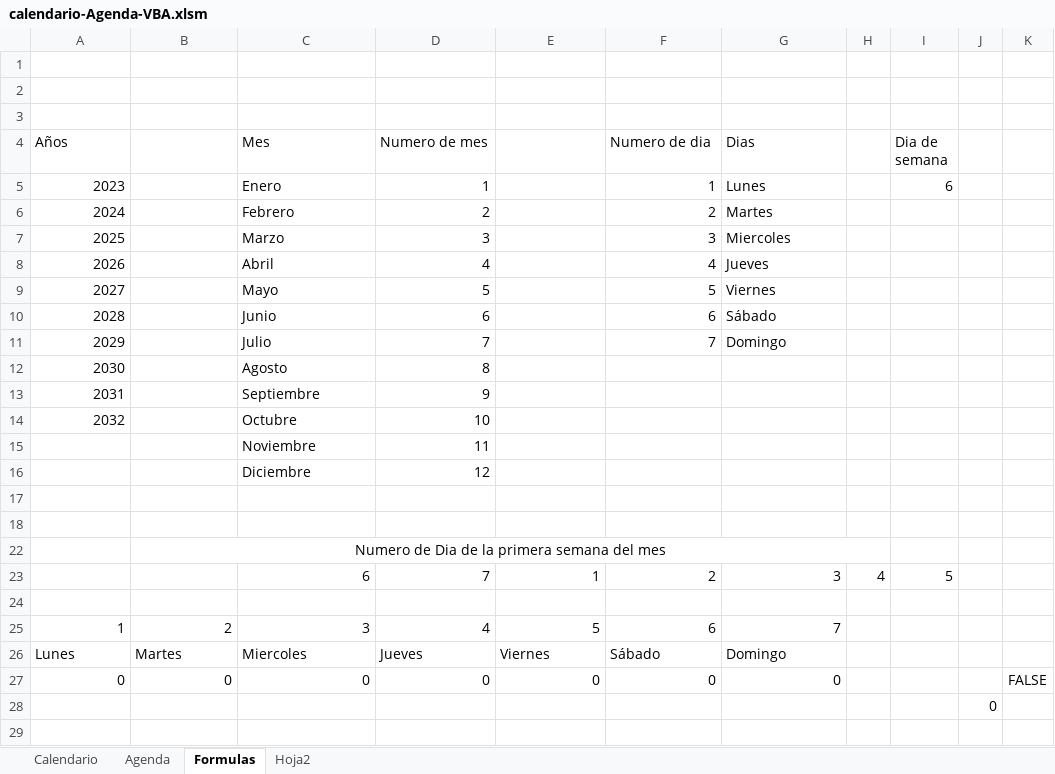
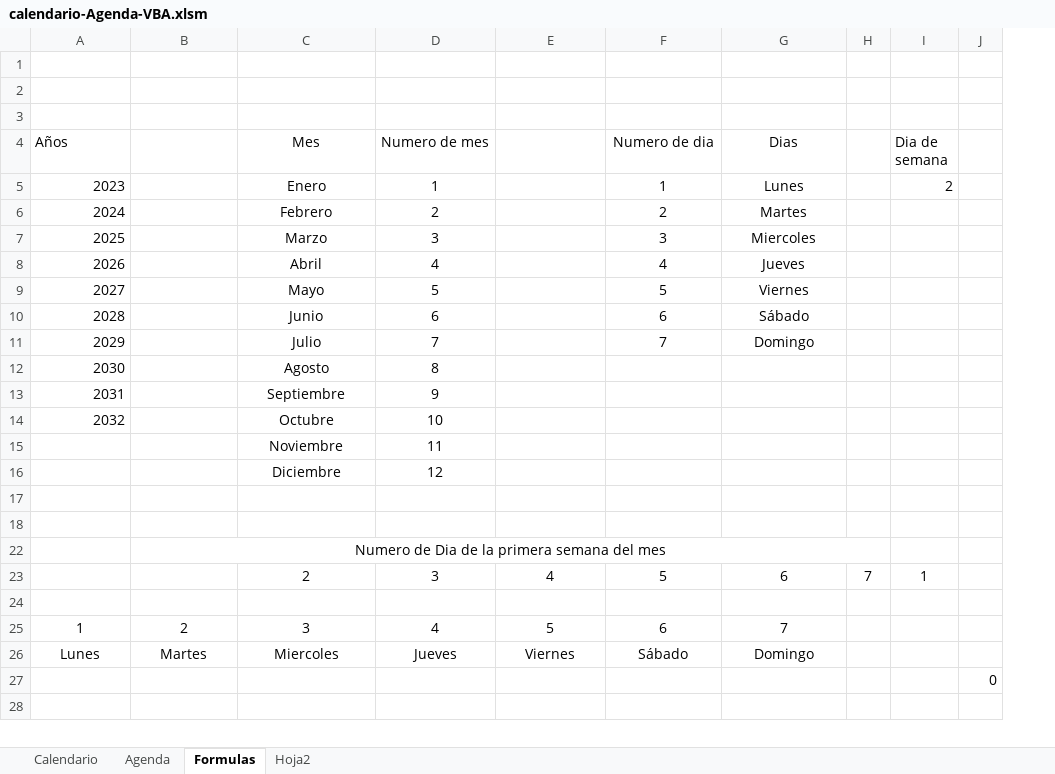
Before and after one commit to bparedes21/Calendario-Agenda-Din-mico-en-Excel, an Excel workbook: Archivo Excel/calendario-Agenda-VBA.xlsm, sheet Formulas, drawn as a sheet; only a part is shown; values as stored, in another font and other column widths than the file's, no borders; charts and pictures not drawn; removed rows and columns are numbered as before the commit, all else as after; the diff names each change by its address in the sheet, - before the commit and + after, or states it on an @@ line.

```diff
--- a/Archivo Excel/calendario-Agenda-VBA.xlsm (sheet Formulas)
+++ b/Archivo Excel/calendario-Agenda-VBA.xlsm (sheet Formulas)
-column H, empty
+column H, empty
-column K, empty
-C4:D4 alignment: left
+C4:D4 alignment: center
-F4:G4 alignment: left
+F4:G4 alignment: center
-C5:C16 alignment: left
+C5:C16 alignment: center
-D5:D16 alignment: right
+D5:D16 alignment: center
-F5:F11 alignment: right
+F5:F11 alignment: center
-G5:G11 alignment: left
+G5:G11 alignment: center
-I5 (Dia de semana): 6
+I5 (Dia de semana): 2
-row 23:  |  | 6 | 7 | 1 | 2 | 3 | 4 | 5
+row 23:  |  | 2 | 3 | 4 | 5 | 6 | 7 | 1
-A25:G25 alignment: right
+A25:G25 alignment: center
-A26:G26 alignment: left
+A26:G26 alignment: center
-row 27: 0 | 0 | 0 | 0 | 0 | 0 | 0 |  |  |  | FALSE
```
Also changed, not shown: sheet Calendario, sheet Agenda, sheet Hoja2, formulas that keep their value, hidden cells, charts or pictures, 2 other files.
